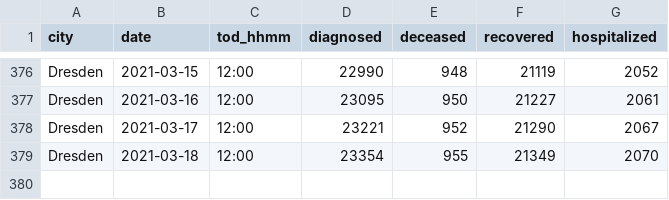
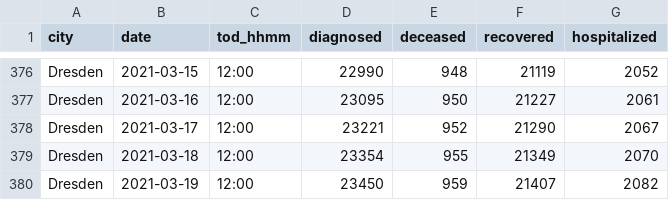
Before and after one commit to psteinb/covid19-curve-your-city, a CSV file: data/de_dresden_www.csv, drawn as a sheet; only a part is shown, gaps mark what is left out.

Commit message:
Commit from GitHub Actions (Data Provider)

```diff
--- a/data/de_dresden_www.csv
+++ b/data/de_dresden_www.csv
@@ -379 +379,2 @@ Dresden,2021-03-17,12:00,23221,952,21290,2067
 Dresden,2021-03-18,12:00,23354,955,21349,2070
+Dresden,2021-03-19,12:00,23450,959,21407,2082
```
Also changed, not shown: 2 other files.
